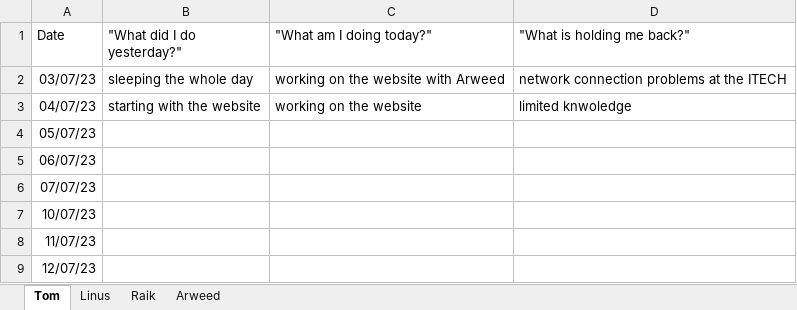
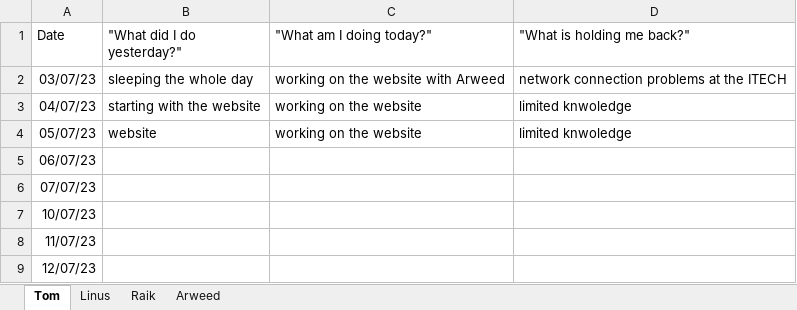
Before and after one commit to ximragequit/SmartSystemsBS14, an Excel workbook: challenge_4/SCRUM/Daily Documentation.xlsx, sheet Tom, drawn as a sheet; values as stored, in another font and other column widths than the file's, no borders; the diff names each change by its address in the sheet, - before the commit and + after, or states it on an @@ line.

```diff
--- a/challenge_4/SCRUM/Daily Documentation.xlsx (sheet Tom)
+++ b/challenge_4/SCRUM/Daily Documentation.xlsx (sheet Tom)
-B4 ("What did I do yesterday?"): (empty)
+B4 ("What did I do yesterday?"): website
-C4 ("What am I doing today?"): (empty)
+C4 ("What am I doing today?"): working on the website
-D4 ("What is holding me back?"): (empty)
+D4 ("What is holding me back?"): limited knwoledge
```
Also changed, not shown: sheet Arweed, sheet Linus, sheet Raik.
